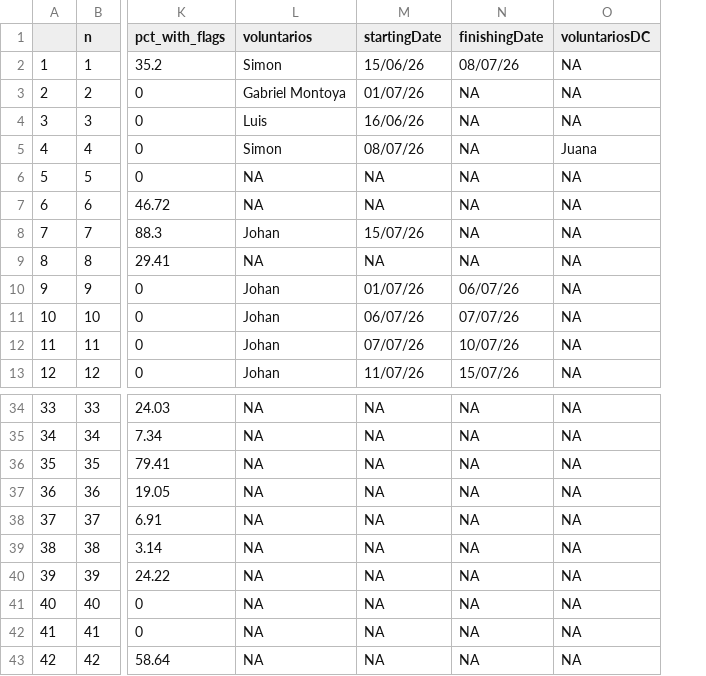
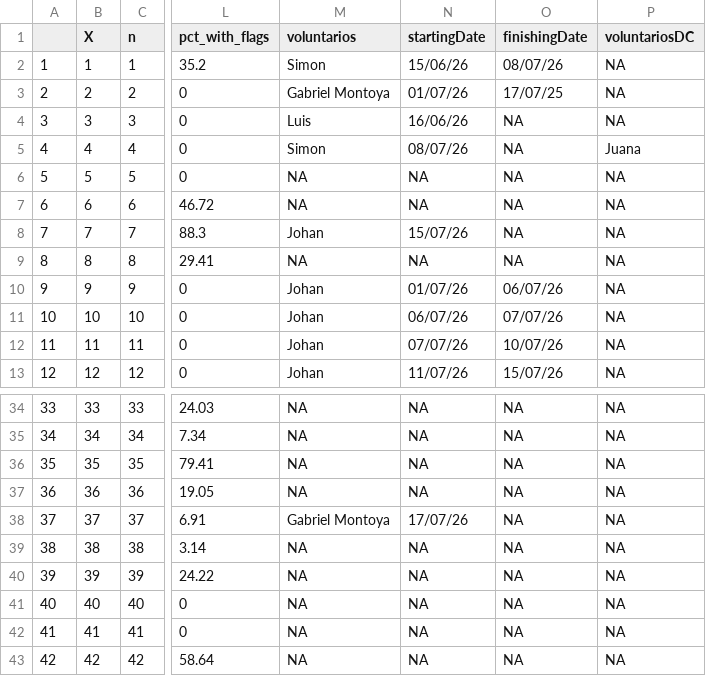
Before and after one commit to epigdatabase/EpIG_volunteership, a CSV file: data/Georreferencing/georeferencing_audit_summary.csv, drawn as a sheet; only a part is shown, gaps mark what is left out; addresses are those after the commit; the diff names each change by its address in the sheet, - before the commit and + after, or states it on an @@ line.

```diff
--- a/data/Georreferencing/georeferencing_audit_summary.csv
+++ b/data/Georreferencing/georeferencing_audit_summary.csv
+column B (X), rows 2-13: 1 | 2 | 3 | 4 | 5 | 6 | 7 | 8 | 9 | 10 | 11 | 12; rows 34-43: 33 | 34 | 35 | 36 | 37 | 38 | 39 | 40 | 41 | 42
-O3 (finishingDate): NA
+O3 (finishingDate): 17/07/25
-M38 (voluntarios): NA
+M38 (voluntarios): Gabriel Montoya
-N38 (startingDate): NA
+N38 (startingDate): 17/07/26
```
Also changed, not shown: 1 other file.
